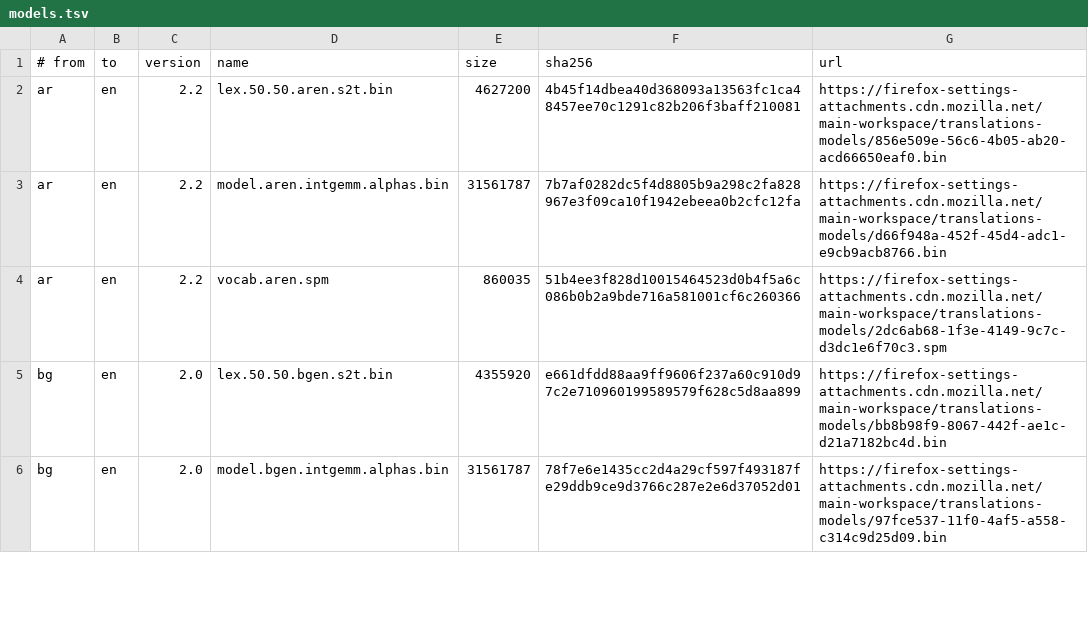
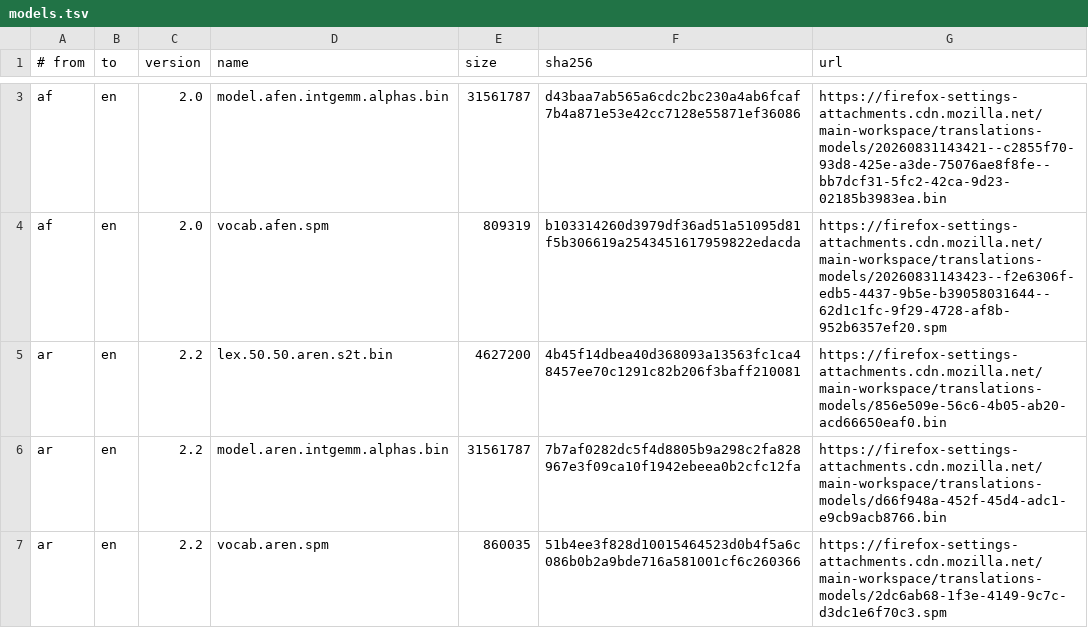
Before and after one commit to yinvoke/foxlet-translate, a TSV file: foxlet/src/main/resources/io/github/yinvoker/foxlet/models.tsv, drawn as a sheet; only a part is shown, gaps mark what is left out; the shorter side is filled out with more unchanged rows; the diff covers the shown part only; the diff names each change by its address in the sheet, - before the commit and + after, or states it on an @@ line.

Commit message:
feat: release Foxlet Translate 0.4.0 with model management

```diff
--- a/foxlet/src/main/resources/io/github/yinvoker/foxlet/models.tsv
+++ b/foxlet/src/main/resources/io/github/yinvoker/foxlet/models.tsv
+row 3: af | en | 2.0 | model.afen.intgemm.alphas.bin | 31561787 | d43baa7ab565a6cdc2bc230a4ab6fcaf7b4a871e53e42cc7128e55871ef36086 | https://firefox-settings-attachments.cdn.mozilla.net/main-workspace/translations-models/20260831143421--c2855f70-93d8-425e-a3de-75076ae8f8fe--bb7dcf31-5fc2-42ca-9d23-02185b3983ea.bin
+row 4: af | en | 2.0 | vocab.afen.spm | 809319 | b103314260d3979df36ad51a51095d81f5b306619a2543451617959822edacda | https://firefox-settings-attachments.cdn.mozilla.net/main-workspace/translations-models/20260831143423--f2e6306f-edb5-4437-9b5e-b39058031644--62d1c1fc-9f29-4728-af8b-952b6357ef20.spm
```
Also changed, not shown: 4 added rows and 44 edited cells elsewhere in this file, 31 other files.
